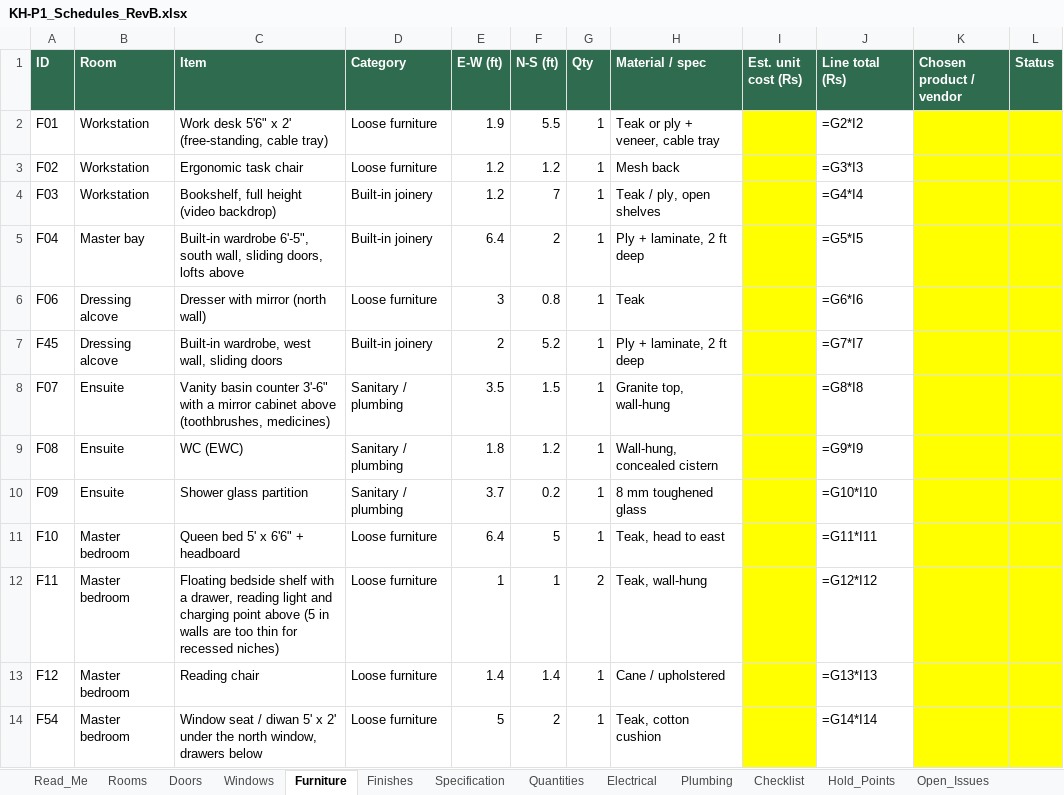
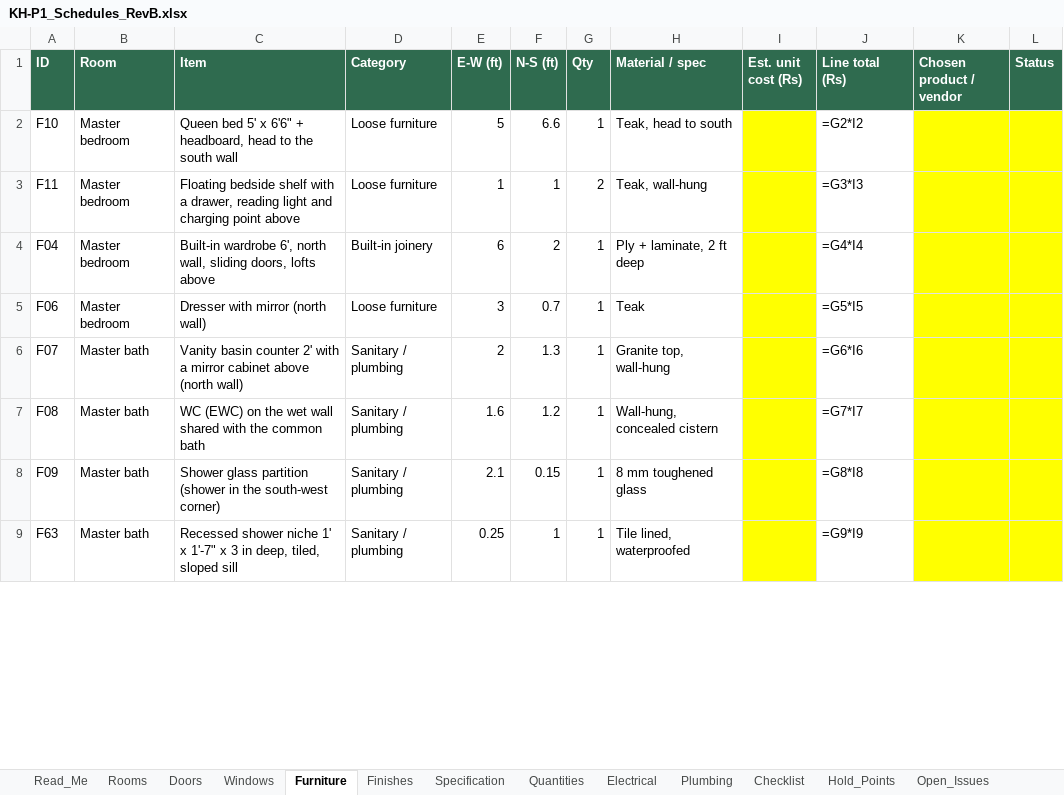
Before and after one commit to tilak-puli/House-plan, an Excel workbook: 03_Schedules/KH-P1_Schedules_RevB.xlsx, sheet Furniture, drawn as a sheet; only a part is shown; values as stored, in another font and other column widths than the file's, no borders; formulas without a stored value are shown as written; removed rows and columns are numbered as before the commit, all else as after; the diff covers the shown part only; the diff names each change by its address in the sheet, - before the commit and + after, or states it on an @@ line.

```diff
--- a/03_Schedules/KH-P1_Schedules_RevB.xlsx (sheet Furniture)
+++ b/03_Schedules/KH-P1_Schedules_RevB.xlsx (sheet Furniture)
-row 2: F01 | Workstation | Work desk 5'6" x 2' (free-standing, cable tray) | Loose furniture | 1.9 | 5.5 | 1 | Teak or ply + veneer, cable tray |  | =G2*I2
-row 3: F02 | Workstation | Ergonomic task chair | Loose furniture | 1.2 | 1.2 | 1 | Mesh back |  | =G3*I3
-row 4: F03 | Workstation | Bookshelf, full height (video backdrop) | Built-in joinery | 1.2 | 7 | 1 | Teak / ply, open shelves |  | =G4*I4
+row 2: F10 | Master bedroom | Queen bed 5' x 6'6" + headboard, head to the south wall | Loose furniture | 5 | 6.6 | 1 | Teak, head to south |  | =G2*I2
+row 3: F11 | Master bedroom | Floating bedside shelf with a drawer, reading light and charging point above | Loose furniture | 1 | 1 | 2 | Teak, wall-hung |  | =G3*I3
-B4 (Room): Master bay
+B4 (Room): Master bedroom
-C4 (Item): Built-in wardrobe 6'-5", south wall, sliding…
+C4 (Item): Built-in wardrobe 6', north wall, sliding…
-E4 (E-W (ft)): 6.4
+E4 (E-W (ft)): 6
-J4 (Line total (Rs)): =G5*I5
+J4 (Line total (Rs)): =G4*I4
-B5 (Room): Dressing alcove
+B5 (Room): Master bedroom
-F5 (N-S (ft)): 0.8
+F5 (N-S (ft)): 0.7
-J5 (Line total (Rs)): =G6*I6
+J5 (Line total (Rs)): =G5*I5
-row 7: F45 | Dressing alcove | Built-in wardrobe, west wall, sliding doors | Built-in joinery | 2 | 5.2 | 1 | Ply + laminate, 2 ft deep |  | =G7*I7
-B6:B8 (Room): Ensuite
+B6:B8 (Room): Master bath
-C6 (Item): …basin counter 3'-6" with a mirror cabinet above (toothbrushes, medicines)
+C6 (Item): …basin counter 2' with a mirror cabinet above (north wall)
-E6 (E-W (ft)): 3.5
+E6 (E-W (ft)): 2
-F6 (N-S (ft)): 1.5
+F6 (N-S (ft)): 1.3
-J6 (Line total (Rs)): =G8*I8
+J6 (Line total (Rs)): =G6*I6
-C7 (Item): WC (EWC)
+C7 (Item): WC (EWC) on the wet wall shared with the common bath
-E7 (E-W (ft)): 1.8
+E7 (E-W (ft)): 1.6
-J7 (Line total (Rs)): =G9*I9
+J7 (Line total (Rs)): =G7*I7
-C8 (Item): Shower glass partition
+C8 (Item): Shower glass partition (shower in the south-west corner)
-E8 (E-W (ft)): 3.7
+E8 (E-W (ft)): 2.1
-F8 (N-S (ft)): 0.2
+F8 (N-S (ft)): 0.15
-J8 (Line total (Rs)): =G10*I10
+J8 (Line total (Rs)): =G8*I8
-row 11: F10 | Master bedroom | Queen bed 5' x 6'6" + headboard | Loose furniture | 6.4 | 5 | 1 | Teak, head to east |  | =G11*I11
-row 12: F11 | Master bedroom | Floating bedside shelf with a drawer, reading light and charging point above (5 in walls are too thin for recessed niches) | Loose furniture | 1 | 1 | 2 | Teak, wall-hung |  | =G12*I12
-row 13: F12 | Master bedroom | Reading chair | Loose furniture | 1.4 | 1.4 | 1 | Cane / upholstered |  | =G13*I13
-row 14: F54 | Master bedroom | Window seat / diwan 5' x 2' under the north window, drawers below | Loose furniture | 5 | 2 | 1 | Teak, cotton cushion |  | =G14*I14
+row 9: F63 | Master bath | Recessed shower niche 1' x 1'-7" x 3 in deep, tiled, sloped sill | Sanitary / plumbing | 0.25 | 1 | 1 | Tile lined, waterproofed |  | =G9*I9
```
Also changed, not shown: 25 added rows, 17 removed rows and 67 edited cells elsewhere in this sheet, sheet Electrical, sheet Rooms, sheet Plumbing, sheet Checklist, sheet Windows, sheet Quantities, 6 more sheets, 21 other files.
